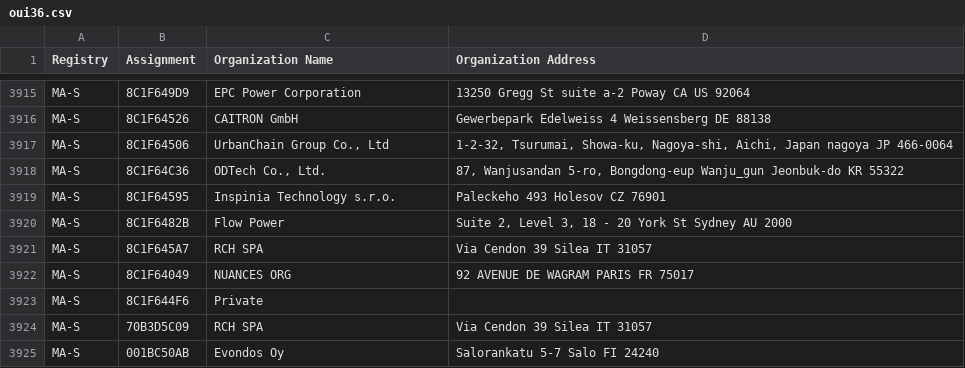
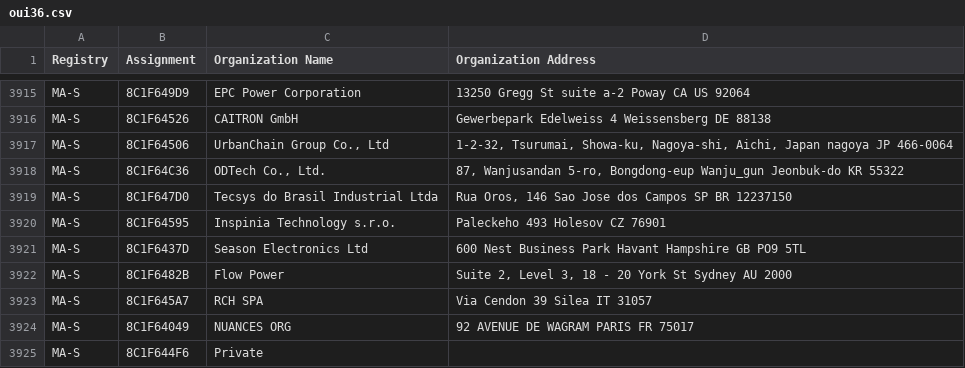
Before and after one commit to hdm/mac-tracker, a CSV file: data/ieee/oui36.csv, drawn as a sheet; only a part is shown, gaps mark what is left out; the shorter side is filled out with more unchanged rows; the diff names each change by its address in the sheet, - before the commit and + after, or states it on an @@ line.

```diff
--- a/data/ieee/oui36.csv
+++ b/data/ieee/oui36.csv
+row 3919: MA-S | 8C1F647D0 | Tecsys do Brasil Industrial Ltda | Rua Oros, 146 Sao Jose dos Campos SP BR 12237150
+row 3921: MA-S | 8C1F6437D | Season Electronics Ltd | 600 Nest Business Park Havant Hampshire GB PO9 5TL
```
Also changed, not shown: data/ieee/mam.csv, 2 other files.
